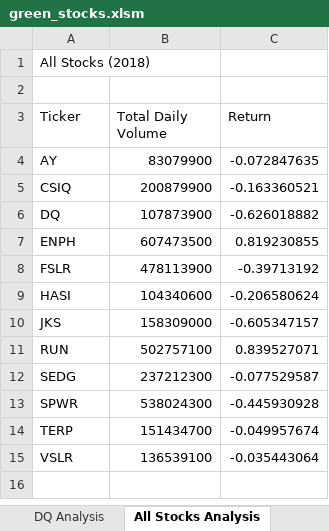
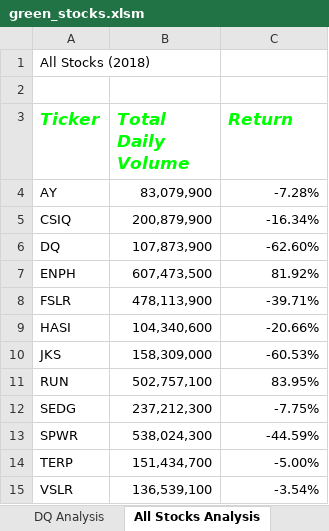
Before and after one commit to rsando06/stocks-analysis, an Excel workbook: green_stocks.xlsm, sheet All Stocks Analysis, drawn as a sheet; values as stored, in another font and other column widths than the file's, no borders; the diff names each change by its address in the sheet, - before the commit and + after, or states it on an @@ line.

Commit message:
Add files via upload

```diff
--- a/green_stocks.xlsm (sheet All Stocks Analysis)
+++ b/green_stocks.xlsm (sheet All Stocks Analysis)
@@ A3:C3 bold: off → on, italic: off → on, text colour: black → #00FF00, text size: larger @@
-B4 (Total Daily Volume): 83079900
+B4 (Total Daily Volume): 83,079,900
-C4 (Return): -0.072847635
+C4 (Return): -7.28%
-B5 (Total Daily Volume): 200879900
+B5 (Total Daily Volume): 200,879,900
-C5 (Return): -0.163360521
+C5 (Return): -16.34%
-B6 (Total Daily Volume): 107873900
+B6 (Total Daily Volume): 107,873,900
-C6 (Return): -0.626018882
+C6 (Return): -62.60%
-B7 (Total Daily Volume): 607473500
+B7 (Total Daily Volume): 607,473,500
-C7 (Return): 0.819230855
+C7 (Return): 81.92%
-B8 (Total Daily Volume): 478113900
+B8 (Total Daily Volume): 478,113,900
-C8 (Return): -0.39713192
+C8 (Return): -39.71%
-B9 (Total Daily Volume): 104340600
+B9 (Total Daily Volume): 104,340,600
-C9 (Return): -0.206580624
+C9 (Return): -20.66%
-B10 (Total Daily Volume): 158309000
+B10 (Total Daily Volume): 158,309,000
-C10 (Return): -0.605347157
+C10 (Return): -60.53%
-B11 (Total Daily Volume): 502757100
+B11 (Total Daily Volume): 502,757,100
-C11 (Return): 0.839527071
+C11 (Return): 83.95%
-B12 (Total Daily Volume): 237212300
+B12 (Total Daily Volume): 237,212,300
-C12 (Return): -0.077529587
+C12 (Return): -7.75%
-B13 (Total Daily Volume): 538024300
+B13 (Total Daily Volume): 538,024,300
-C13 (Return): -0.445930928
+C13 (Return): -44.59%
-B14 (Total Daily Volume): 151434700
+B14 (Total Daily Volume): 151,434,700
-C14 (Return): -0.049957674
+C14 (Return): -5.00%
-B15 (Total Daily Volume): 136539100
+B15 (Total Daily Volume): 136,539,100
-C15 (Return): -0.035443064
+C15 (Return): -3.54%
```
